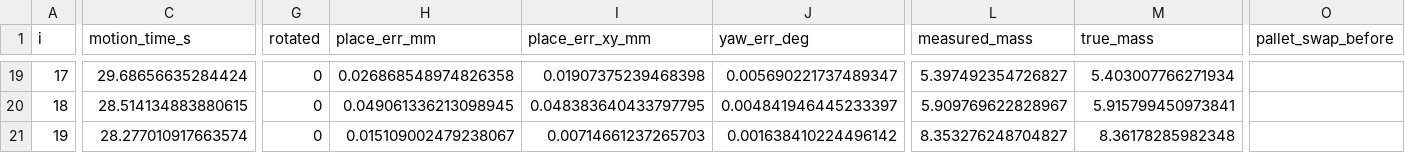
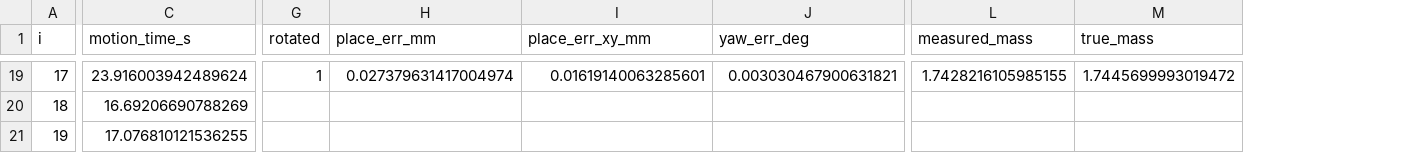
Before and after one commit to JaisalJain/palletizer, a CSV file: results/pick_place_test.csv, drawn as a sheet; only a part is shown, gaps mark what is left out; the diff covers the shown part only; the diff names each change by its address in the sheet, - before the commit and + after, or states it on an @@ line.

```diff
--- a/results/pick_place_test.csv
+++ b/results/pick_place_test.csv
-column O (pallet_swap_before), empty
-C19 (motion_time_s): 29.68656635284424
+C19 (motion_time_s): 23.916003942489624
-G19 (rotated): 0
+G19 (rotated): 1
-H19 (place_err_mm): 0.026868548974826358
+H19 (place_err_mm): 0.027379631417004974
-I19 (place_err_xy_mm): 0.01907375239468398
+I19 (place_err_xy_mm): 0.01619140063285601
-J19 (yaw_err_deg): 0.005690221737489347
+J19 (yaw_err_deg): 0.003030467900631821
-L19 (measured_mass): 5.397492354726827
+L19 (measured_mass): 1.7428216105985155
-M19 (true_mass): 5.403007766271934
+M19 (true_mass): 1.7445699993019472
-C20 (motion_time_s): 28.514134883880615
+C20 (motion_time_s): 16.69206690788269
-G20:G21 (rotated): 0
+G20:G21 (rotated): (empty)
-H20 (place_err_mm): 0.049061336213098945
+H20 (place_err_mm): (empty)
-I20 (place_err_xy_mm): 0.048383640433797795
+I20 (place_err_xy_mm): (empty)
-J20 (yaw_err_deg): 0.004841946445233397
+J20 (yaw_err_deg): (empty)
-L20 (measured_mass): 5.909769622828967
+L20 (measured_mass): (empty)
-M20 (true_mass): 5.915799450973841
+M20 (true_mass): (empty)
-C21 (motion_time_s): 28.277010917663574
+C21 (motion_time_s): 17.076810121536255
-H21 (place_err_mm): 0.015109002479238067
+H21 (place_err_mm): (empty)
-I21 (place_err_xy_mm): 0.00714661237265703
+I21 (place_err_xy_mm): (empty)
-J21 (yaw_err_deg): 0.001638410224496142
+J21 (yaw_err_deg): (empty)
-L21 (measured_mass): 8.353276248704827
+L21 (measured_mass): (empty)
-M21 (true_mass): 8.36178285982348
+M21 (true_mass): (empty)
```
Also changed, not shown: 126 edited cells elsewhere in this file, results/auto3_heuristic_pallets.csv, results/perception_eval.csv, 11 other files.
